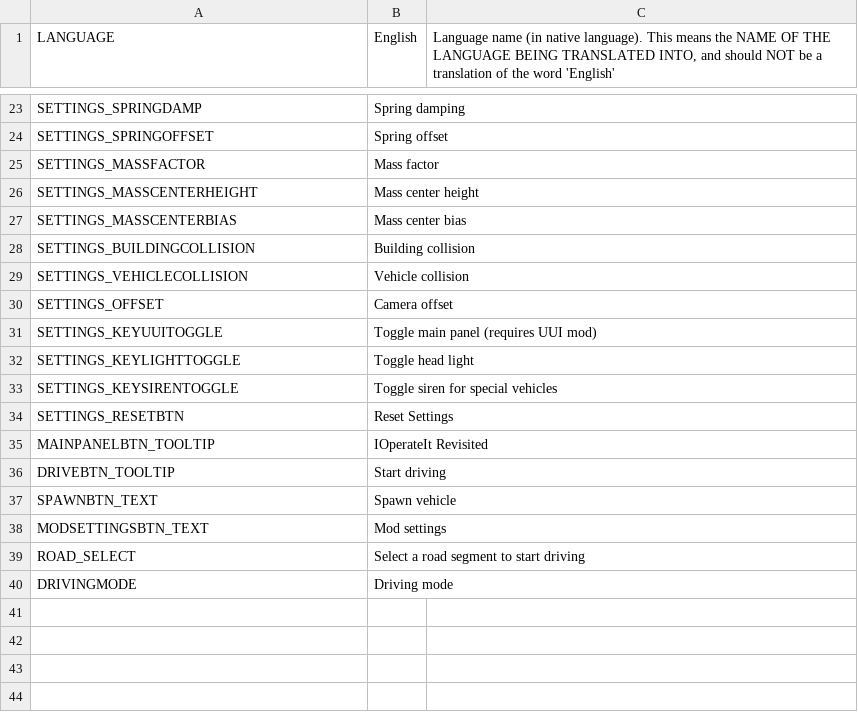
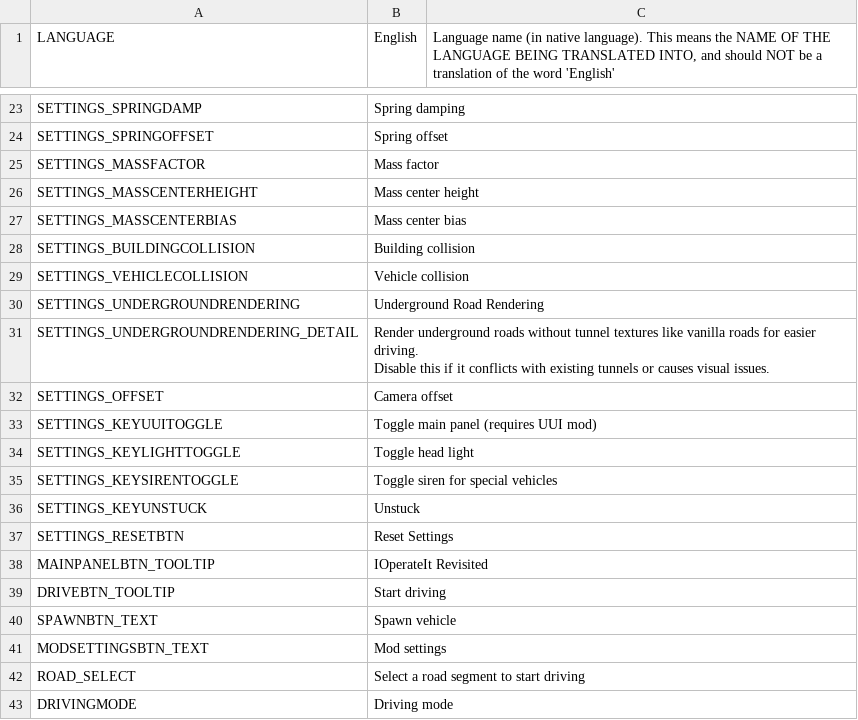
Before and after one commit to will258012/IOperateItRevisited, a CSV file: IOperateIt/Translations/en-EN.csv, drawn as a sheet; only a part is shown, gaps mark what is left out.

Commit message:
See description
- Move and add setting for underground rendering logics
- Add Unstuck feature
- Add smooth transition for followdistance
- Optimize camera direction calculation
- Code cleanup
- Update translations

```diff
--- a/IOperateIt/Translations/en-EN.csv
+++ b/IOperateIt/Translations/en-EN.csv
@@ -32,2 +32,5 @@ SETTINGS_BUILDINGCOLLISION,Building collision
 SETTINGS_VEHICLECOLLISION,Vehicle collision
+SETTINGS_UNDERGROUNDRENDERING,Underground Road Rendering
+SETTINGS_UNDERGROUNDRENDERING_DETAIL,"Render underground roads without tunnel textures like vanilla roads for easier driving.
+Disable this if it conflicts with existing tunnels or causes visual issues."
 SETTINGS_OFFSET,Camera offset
@@ -36,2 +39,3 @@ SETTINGS_KEYLIGHTTOGGLE,Toggle head light
 SETTINGS_KEYSIRENTOGGLE,Toggle siren for special vehicles
+SETTINGS_KEYUNSTUCK,Unstuck
 SETTINGS_RESETBTN,Reset Settings
```
Also changed, not shown: IOperateIt/Translations/zh-CN.csv, 13 other files.
